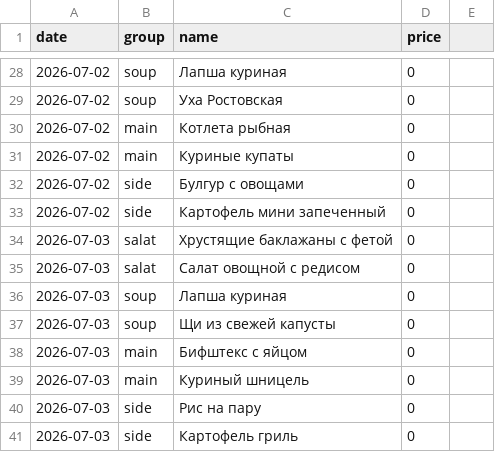
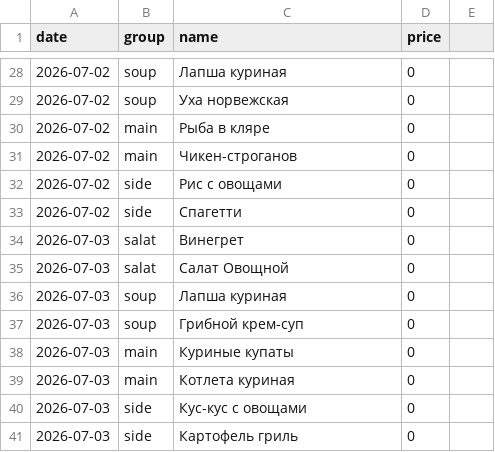
Before and after one commit to Top4Rest/Menu, a CSV file: data/kompleks.csv, drawn as a sheet; only a part is shown, gaps mark what is left out; the diff covers the shown part only.

```diff
--- a/data/kompleks.csv
+++ b/data/kompleks.csv
@@ -28,14 +28,14 @@ date,group,name,price,
 2026-07-02,soup,Лапша куриная,0,
-2026-07-02,soup,Уха Ростовская,0,
-2026-07-02,main,Котлета рыбная,0,
-2026-07-02,main,Куриные купаты,0,
-2026-07-02,side,Булгур с овощами,0,
-2026-07-02,side,Картофель мини запеченный,0,
-2026-07-03,salat,Хрустящие баклажаны с фетой,0,
-2026-07-03,salat,Салат овощной с редисом,0,
+2026-07-02,soup,Уха норвежская,0,
+2026-07-02,main,Рыба в кляре,0,
+2026-07-02,main,Чикен-строганов,0,
+2026-07-02,side,Рис с овощами,0,
+2026-07-02,side,Спагетти,0,
+2026-07-03,salat,Винегрет,0,
+2026-07-03,salat,Салат Овощной,0,
 2026-07-03,soup,Лапша куриная,0,
-2026-07-03,soup,Щи из свежей капусты,0,
-2026-07-03,main,Бифштекс с яйцом,0,
-2026-07-03,main,Куриный шницель ,0,
-2026-07-03,side,Рис на пару,0,
+2026-07-03,soup,Грибной крем-суп,0,
+2026-07-03,main,Куриные купаты,0,
+2026-07-03,main,Котлета куриная,0,
+2026-07-03,side,Кус-кус с овощами,0,
 2026-07-03,side,Картофель гриль,0,
```
Also changed, not shown: 19 edited cells elsewhere in this file, data/sostav.csv.
